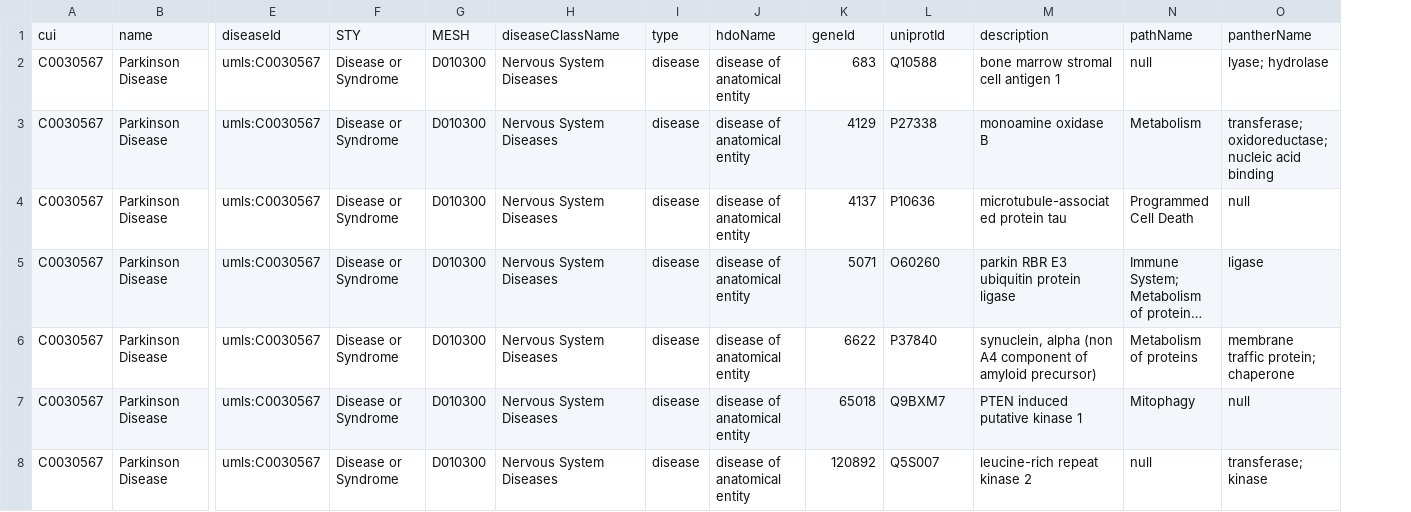
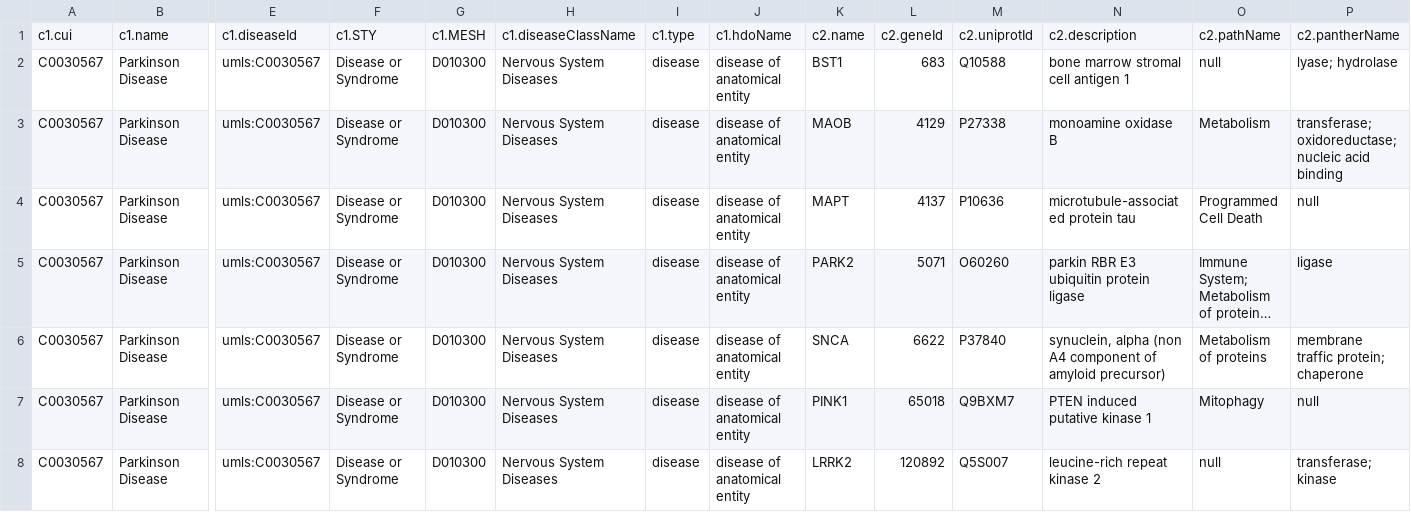
Before and after one commit to georgemarselis/homeworkdb, a TSV file: disgenet/disgenet_data.tsv, drawn as a sheet; only a part is shown, gaps mark what is left out; long unchanged cells end in …; removed rows and columns are numbered as before the commit, all else as after; rows hold the shown columns only; the diff names each change by its address in the sheet, - before the commit and + after, or states it on an @@ line.

Commit message:
got the damn gene name in there as well!

```diff
--- a/disgenet/disgenet_data.tsv
+++ b/disgenet/disgenet_data.tsv
+column K, rows 2-8: BST1 | MAOB | MAPT | PARK2 | SNCA | PINK1 | LRRK2
-row 1: cui | name | diseaseId | STY | MESH | diseaseClassName | type | hdoName | geneId | uniprotId | description | pathName | pantherName
+row 1: c1.cui | c1.name | c1.diseaseId | c1.STY | c1.MESH | c1.diseaseClassName | c1.type | c1.hdoName | c2.name | c2.geneId | c2.uniprotId | c2.description | c2.pathName | c2.pantherName
```
